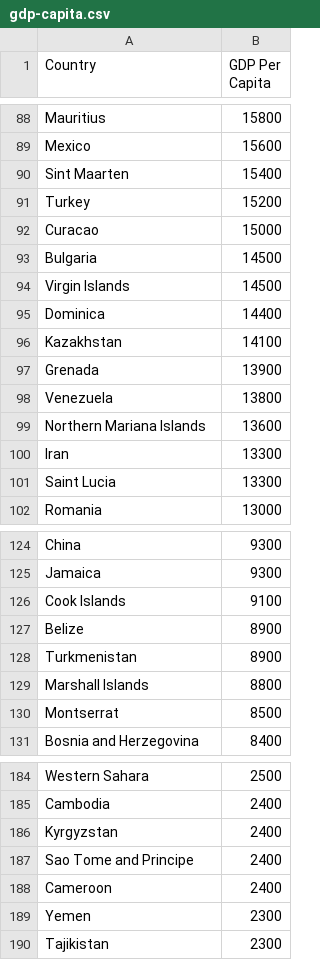
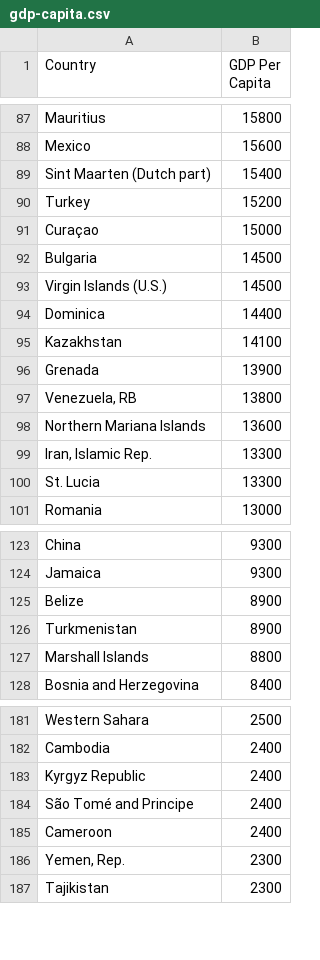
Before and after one commit to DanielSebring/data_exploration, a CSV file: data/worldFactbook/gdp-capita.csv, drawn as a sheet; only a part is shown, gaps mark what is left out; the diff covers the shown part only.

Commit message:
wow that data is beautiful when processed.  time to display

```diff
--- a/data/worldFactbook/gdp-capita.csv
+++ b/data/worldFactbook/gdp-capita.csv
@@ -89,7 +88,7 @@ Country,GDP Per Capita
 "Mexico",15600
-"Sint Maarten",15400
+"Sint Maarten (Dutch part)",15400
 "Turkey",15200
-"Curacao",15000
+"Curaçao",15000
 "Bulgaria",14500
-"Virgin Islands",14500
+"Virgin Islands (U.S.)",14500
 "Dominica",14400
@@ -97,6 +96,6 @@ Country,GDP Per Capita
 "Grenada",13900
-"Venezuela",13800
+"Venezuela, RB",13800
 "Northern Mariana Islands",13600
-"Iran",13300
-"Saint Lucia",13300
+"Iran, Islamic Rep.",13300
+"St. Lucia",13300
 "Romania",13000
@@ -125,3 +124,2 @@ Country,GDP Per Capita
 "Jamaica",9300
-"Cook Islands",9100
 "Belize",8900
@@ -129,3 +127,2 @@ Country,GDP Per Capita
 "Marshall Islands",8800
-"Montserrat",8500
 "Bosnia and Herzegovina",8400
@@ -185,6 +182,6 @@ Country,GDP Per Capita
 "Cambodia",2400
-"Kyrgyzstan",2400
-"Sao Tome and Principe",2400
+"Kyrgyz Republic",2400
+"São Tomé and Principe",2400
 "Cameroon",2400
-"Yemen",2300
+"Yemen, Rep.",2300
 "Tajikistan",2300
```
Also changed, not shown: 1 removed row and 21 edited cells elsewhere in this file, data/refugees/population_data.csv, data/refugees/refugee_amounts.csv, 2 other files.
